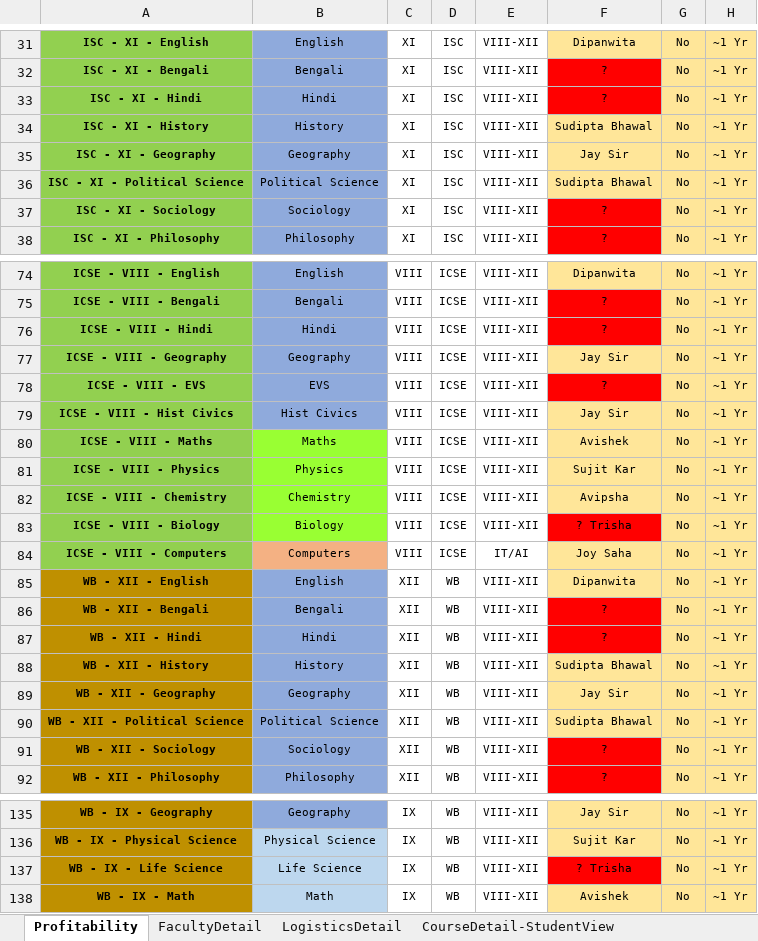
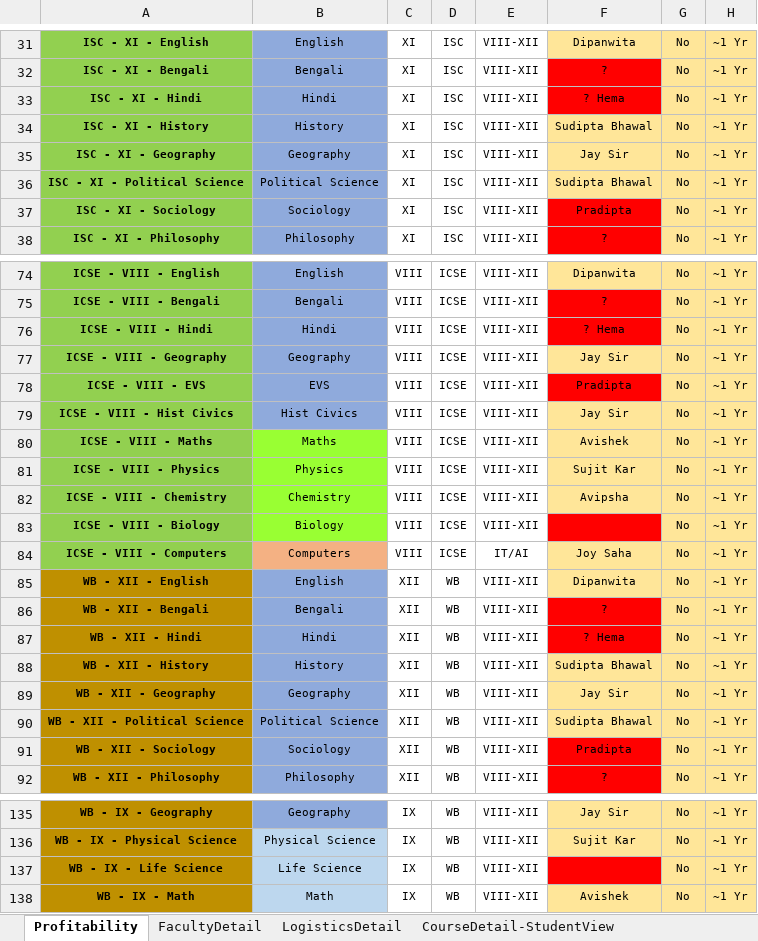
Before and after one commit to anodiamadm/Docs, an Excel workbook: Offline/BusinessManagement/ProfitabilitySheet.xlsx, sheet Profitability, drawn as a sheet; only a part is shown, gaps mark what is left out; values as stored, in another font and other column widths than the file's, no borders; the diff covers the shown part only; the diff names each change by its address in the sheet, - before the commit and + after, or states it on an @@ line.

```diff
--- a/Offline/BusinessManagement/ProfitabilitySheet.xlsx (sheet Profitability)
+++ b/Offline/BusinessManagement/ProfitabilitySheet.xlsx (sheet Profitability)
-F33: ?
+F33: ? Hema
-F37: ?
+F37: Pradipta
-F76: ?
+F76: ? Hema
-F78: ?
+F78: Pradipta
-F83: ? Trisha
+F83: (empty)
-F87: ?
+F87: ? Hema
-F91: ?
+F91: Pradipta
-F137: ? Trisha
+F137: (empty)
```
Also changed, not shown: 56 edited cells elsewhere in this sheet, 8 other files.
